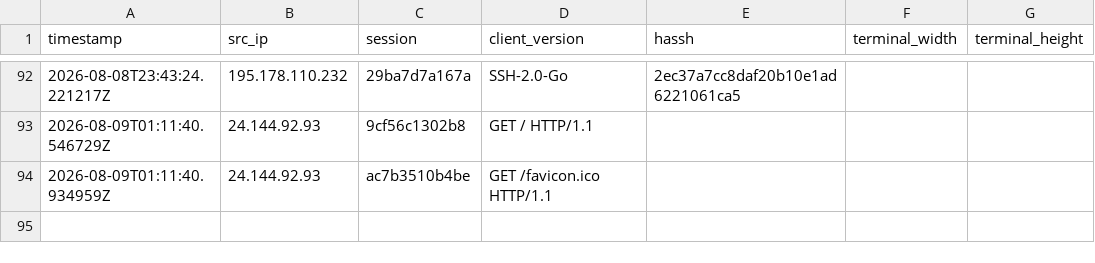
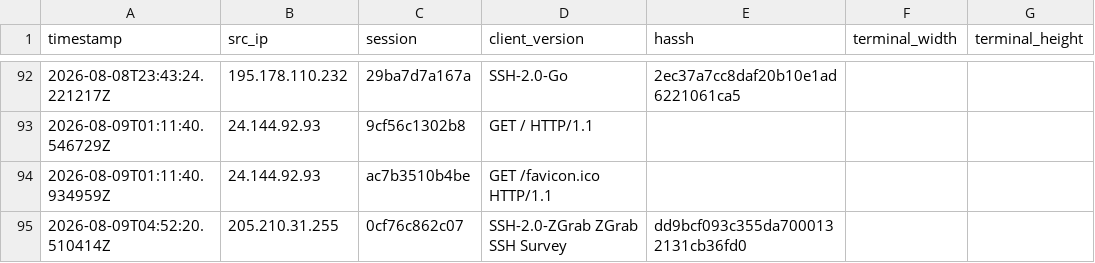
Before and after one commit to Prabhath-de/AWS_Honeypot, a CSV file: data/processed/client_fingerprint.csv, drawn as a sheet; only a part is shown, gaps mark what is left out.

```diff
--- a/data/processed/client_fingerprint.csv
+++ b/data/processed/client_fingerprint.csv
@@ -94 +94,2 @@ timestamp,src_ip,session,client_version,hassh,terminal_width,terminal_height
 2026-08-09T01:11:40.934959Z,24.144.92.93,ac7b3510b4be,GET /favicon.ico HTTP/1.1,,,
+2026-08-09T04:52:20.510414Z,205.210.31.255,0cf76c862c07,SSH-2.0-ZGrab ZGrab SSH Survey,dd9bcf093c355da7000132131cb36fd0,,
```
Also changed, not shown: data/processed/geoip_asn.csv, data/processed/session_summary.csv, 3 other files.
